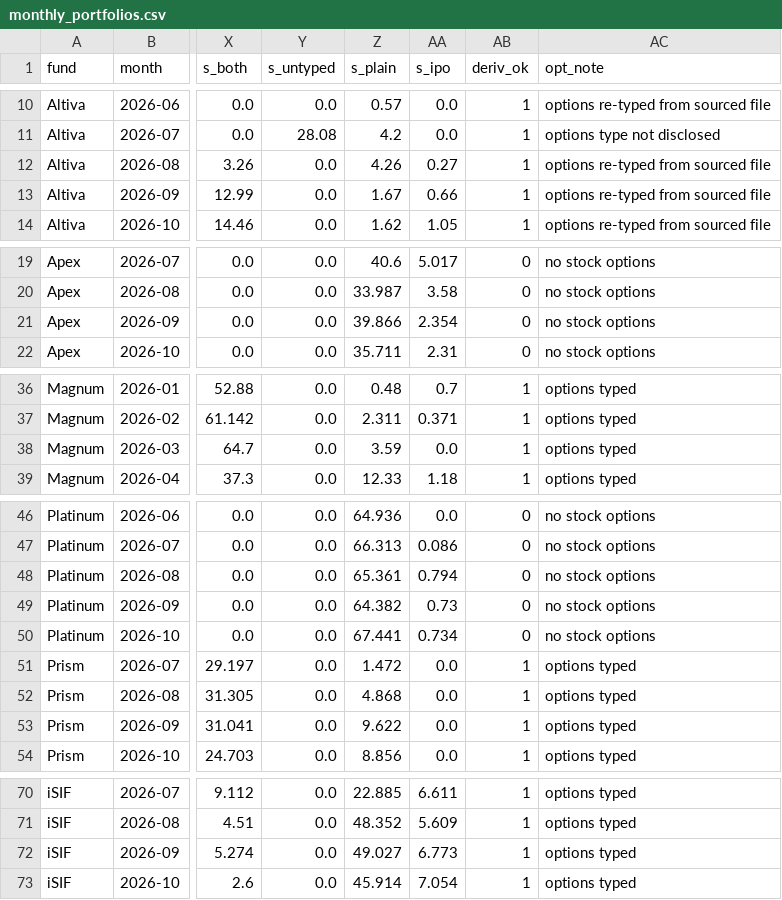
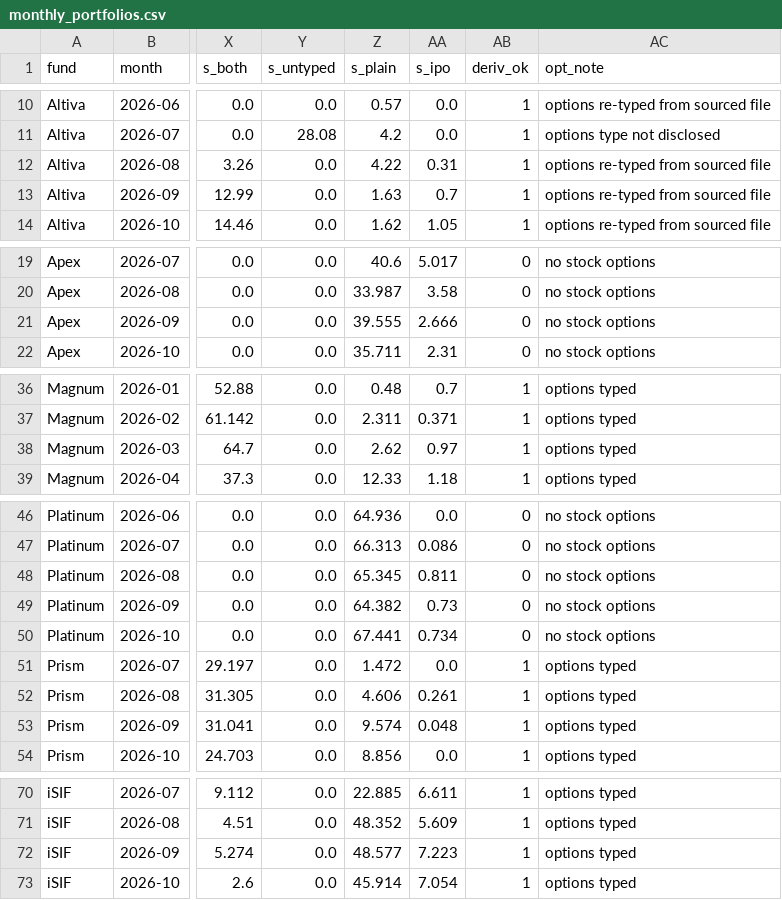
Before and after one commit to Vaibhav-Guptaa/sif-monitor, a CSV file: data/monitor/ref/monthly_portfolios.csv, drawn as a sheet; only a part is shown, gaps mark what is left out; the diff covers the shown part only; the diff names each change by its address in the sheet, - before the commit and + after, or states it on an @@ line.

```diff
--- a/data/monitor/ref/monthly_portfolios.csv
+++ b/data/monitor/ref/monthly_portfolios.csv
-Z12 (s_plain): 4.26
+Z12 (s_plain): 4.22
-AA12 (s_ipo): 0.27
+AA12 (s_ipo): 0.31
-Z13 (s_plain): 1.67
+Z13 (s_plain): 1.63
-AA13 (s_ipo): 0.66
+AA13 (s_ipo): 0.7
-Z21 (s_plain): 39.866
+Z21 (s_plain): 39.555
-AA21 (s_ipo): 2.354
+AA21 (s_ipo): 2.666
-Z38 (s_plain): 3.59
+Z38 (s_plain): 2.62
-AA38 (s_ipo): 0.0
+AA38 (s_ipo): 0.97
-Z48 (s_plain): 65.361
+Z48 (s_plain): 65.345
-AA48 (s_ipo): 0.794
+AA48 (s_ipo): 0.811
-Z52 (s_plain): 4.868
+Z52 (s_plain): 4.606
-AA52 (s_ipo): 0.0
+AA52 (s_ipo): 0.261
-Z53 (s_plain): 9.622
+Z53 (s_plain): 9.574
-AA53 (s_ipo): 0.0
+AA53 (s_ipo): 0.048
-Z72 (s_plain): 49.027
+Z72 (s_plain): 48.577
-AA72 (s_ipo): 6.773
+AA72 (s_ipo): 7.223
```
Also changed, not shown: 2 edited cells elsewhere in this file, 1 other file.
